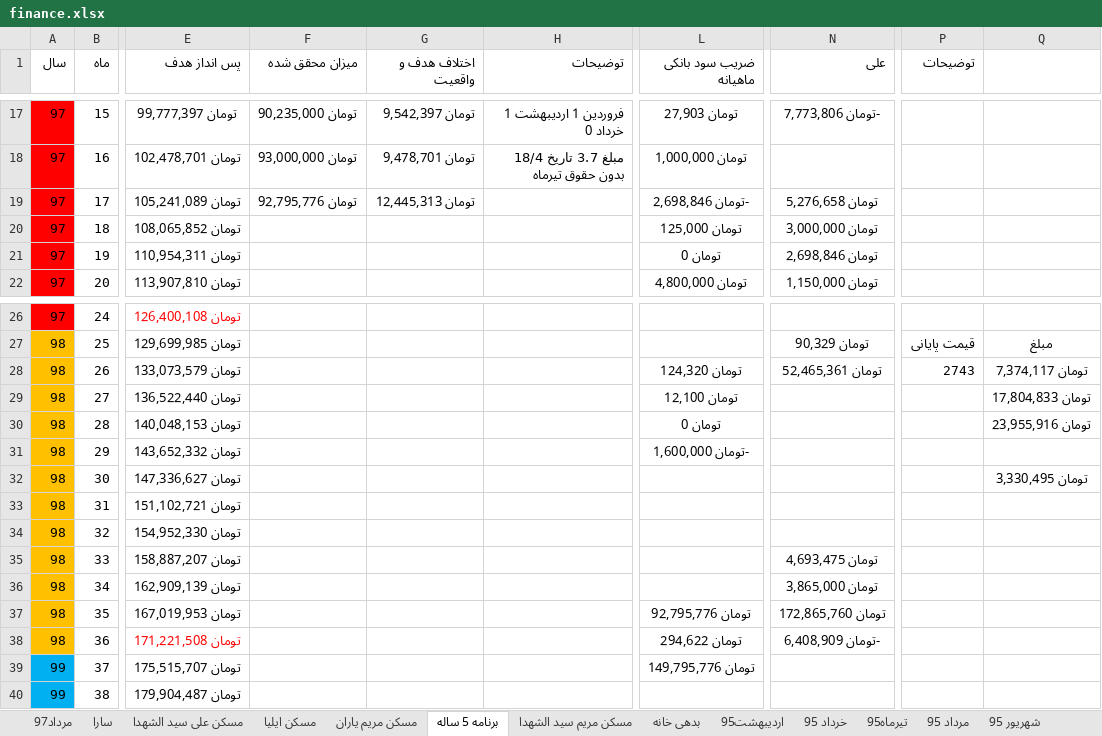
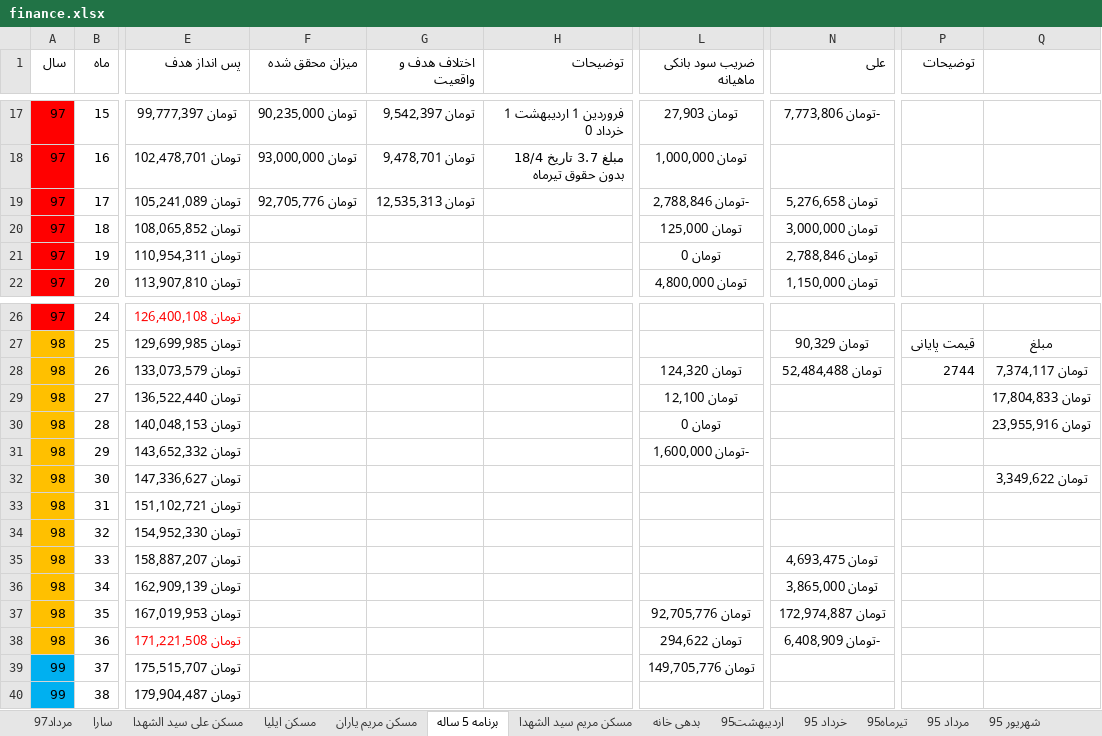
Before and after one commit to ali61n60/AudioDemo, an Excel workbook: AudioDemo/finance/finance.xlsx, sheet برنامه 5 ساله, drawn as a sheet; only a part is shown, gaps mark what is left out; values as stored, in another font and other column widths than the file's, no borders; conditional formats not drawn; the diff names each change by its address in the sheet, - before the commit and + after, or states it on an @@ line.

Commit message:
7/5/97

```diff
--- a/AudioDemo/finance/finance.xlsx (sheet برنامه 5 ساله)
+++ b/AudioDemo/finance/finance.xlsx (sheet برنامه 5 ساله)
-F19 (میزان محقق شده): تومان 92,795,776
+F19 (میزان محقق شده): تومان 92,705,776
-G19 (اختلاف هدف و واقعیت): تومان 12,445,313
+G19 (اختلاف هدف و واقعیت): تومان 12,535,313
-L19 (ضریب سود بانکی ماهیانه): -تومان 2,698,846
+L19 (ضریب سود بانکی ماهیانه): -تومان 2,788,846
-N21 (علی): تومان 2,698,846
+N21 (علی): تومان 2,788,846
-N28 (علی): تومان 52,465,361
+N28 (علی): تومان 52,484,488
-P28 (توضیحات): 2743
+P28 (توضیحات): 2744
-Q32: تومان 3,330,495
+Q32: تومان 3,349,622
-L37 (ضریب سود بانکی ماهیانه): تومان 92,795,776
+L37 (ضریب سود بانکی ماهیانه): تومان 92,705,776
-N37 (علی): تومان 172,865,760
+N37 (علی): تومان 172,974,887
-L39 (ضریب سود بانکی ماهیانه): تومان 149,795,776
+L39 (ضریب سود بانکی ماهیانه): تومان 149,705,776
```
Also changed, not shown: sheet مرداد97.
